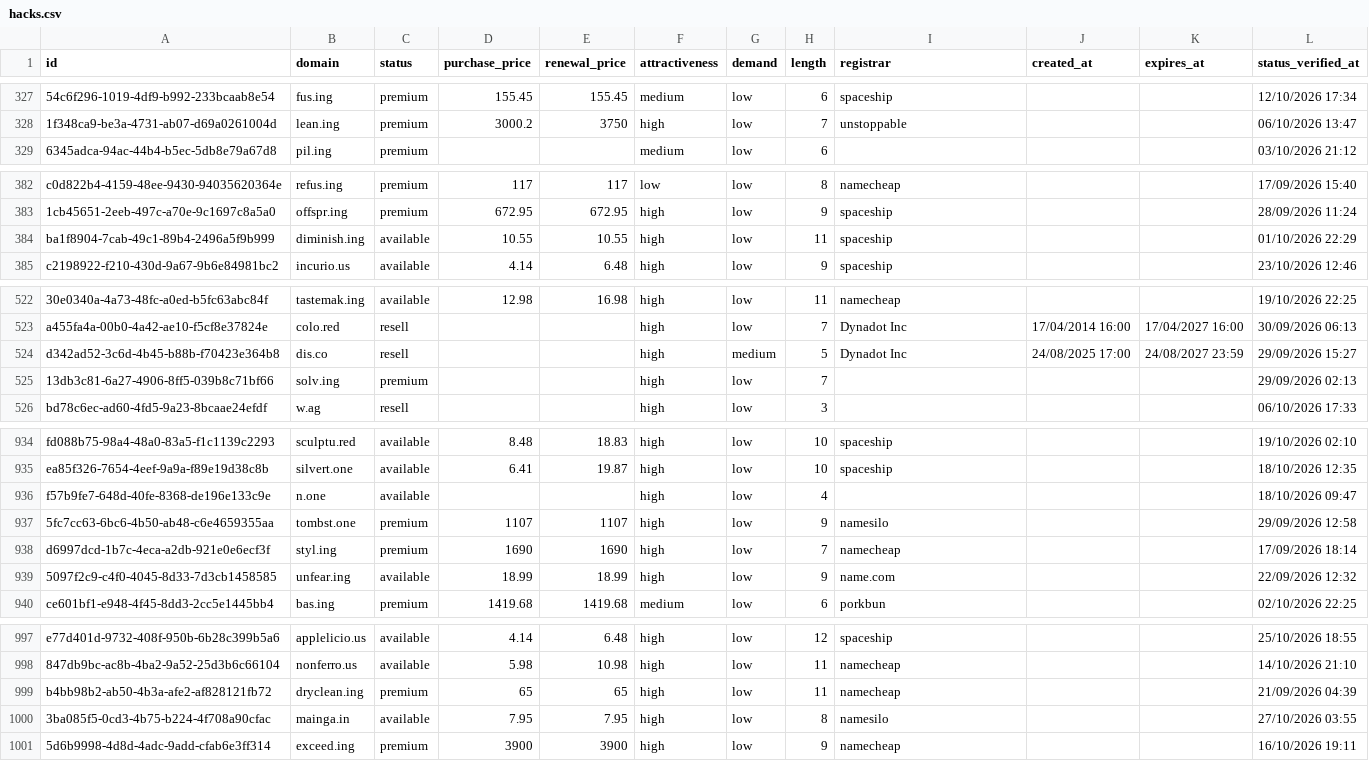
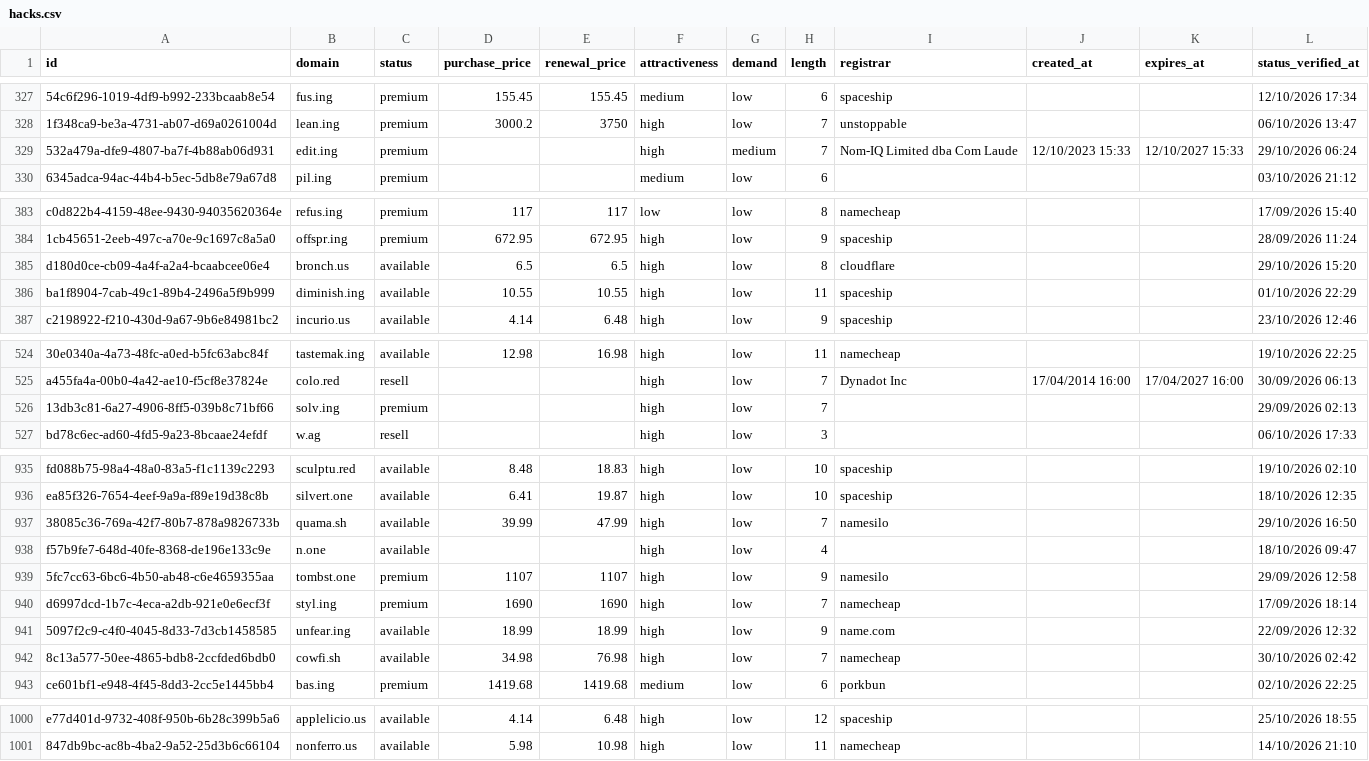
Before and after one commit to UniqueDomains/hacks-oneword-domains, a CSV file: hacks.csv, drawn as a sheet; only a part is shown, gaps mark what is left out; removed rows and columns are numbered as before the commit, all else as after; the diff covers the shown part only; the diff names each change by its address in the sheet, - before the commit and + after, or states it on an @@ line.

Commit message:
Domains update

```diff
--- a/hacks.csv
+++ b/hacks.csv
+row 329: 532a479a-dfe9-4807-ba7f-4b88ab06d931 | edit.ing | premium |  |  | high | medium | 7 | Nom-IQ Limited dba Com Laude | 12/10/2023 15:33 | 12/10/2027 15:33 | 29/10/2026 06:24
+row 385: d180d0ce-cb09-4a4f-a2a4-bcaabcee06e4 | bronch.us | available | 6.5 | 6.5 | high | low | 8 | cloudflare |  |  | 29/10/2026 15:20
-row 524: d342ad52-3c6d-4b45-b88b-f70423e364b8 | dis.co | resell |  |  | high | medium | 5 | Dynadot Inc | 24/08/2025 17:00 | 24/08/2027 23:59 | 29/09/2026 15:27
+row 937: 38085c36-769a-42f7-80b7-878a9826733b | quama.sh | available | 39.99 | 47.99 | high | low | 7 | namesilo |  |  | 29/10/2026 16:50
+row 942: 8c13a577-50ee-4865-bdb8-2ccfded6bdb0 | cowfi.sh | available | 34.98 | 76.98 | high | low | 7 | namecheap |  |  | 30/10/2026 02:42
-row 999: b4bb98b2-ab50-4b3a-afe2-af828121fb72 | dryclean.ing | premium | 65 | 65 | high | low | 11 | namecheap |  |  | 21/09/2026 04:39
-row 1000: 3ba085f5-0cd3-4b75-b224-4f708a90cfac | mainga.in | available | 7.95 | 7.95 | high | low | 8 | namesilo |  |  | 27/10/2026 03:55
-row 1001: 5d6b9998-4d8d-4adc-9add-cfab6e3ff314 | exceed.ing | premium | 3900 | 3900 | high | low | 9 | namecheap |  |  | 16/10/2026 19:11
```
Also changed, not shown: 27 edited cells elsewhere in this file, 4 other files.
